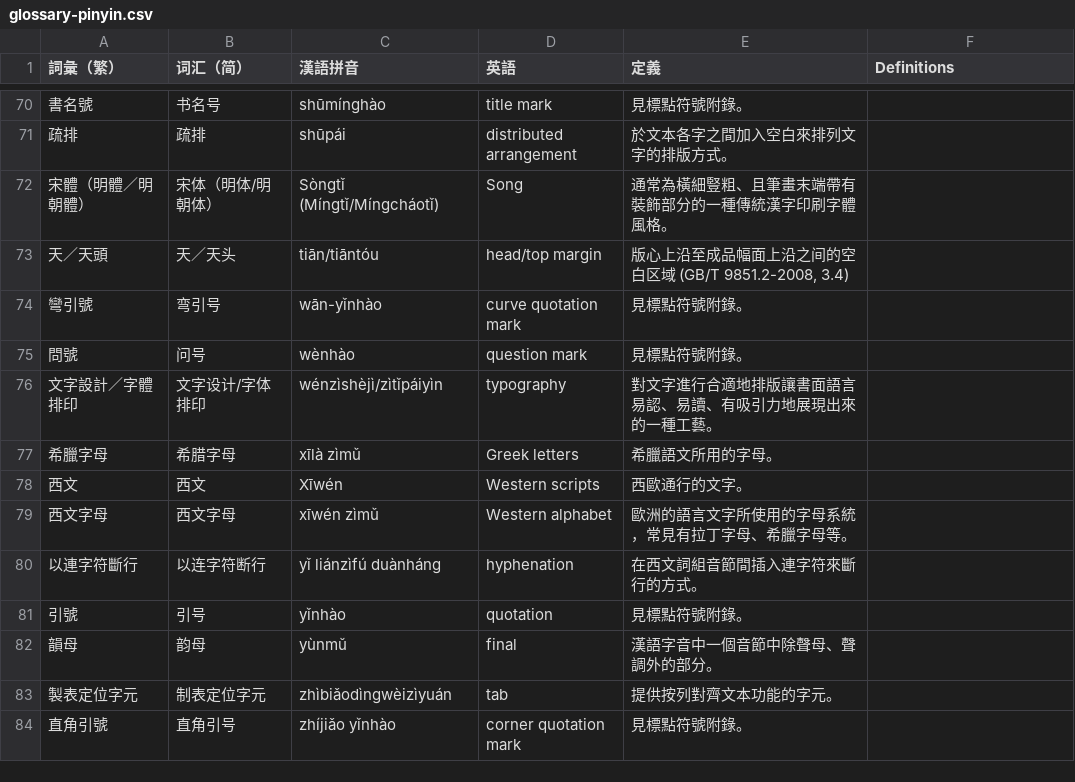
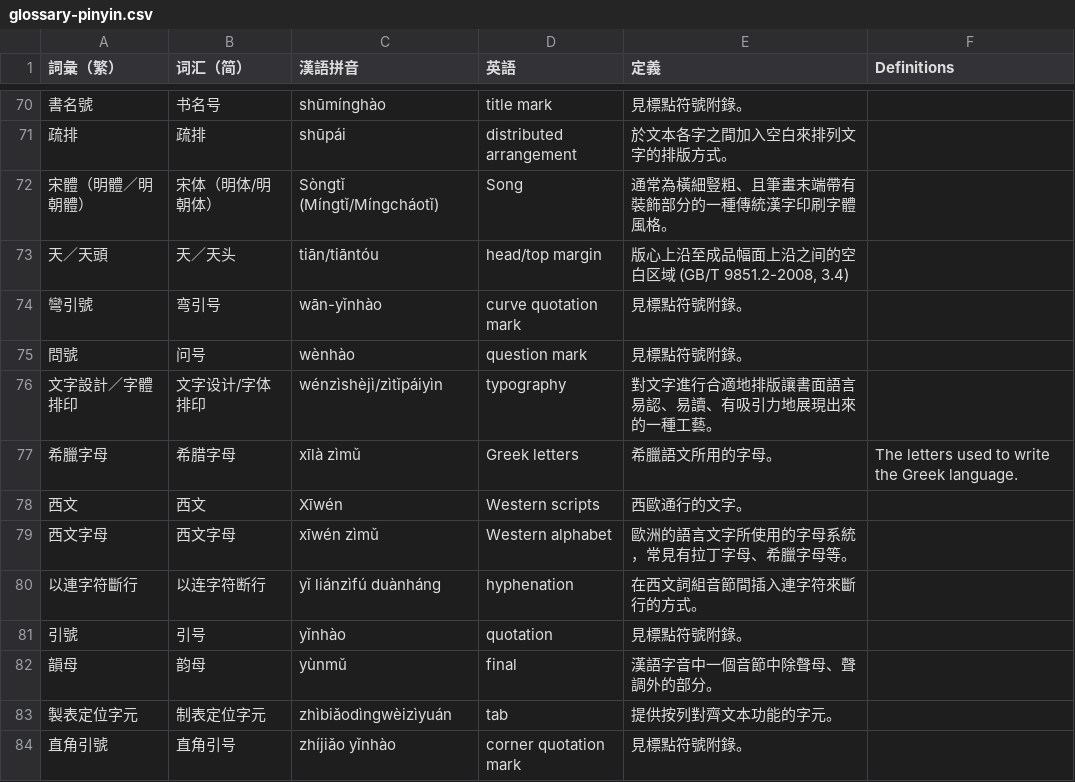
Before and after one commit to w3c/clreq, a CSV file: glossary-pinyin.csv, drawn as a sheet; only a part is shown, gaps mark what is left out.

Commit message:
Translate "Greek letters"

```diff
--- a/glossary-pinyin.csv
+++ b/glossary-pinyin.csv
@@ -76,3 +76,3 @@
 文字設計／字體排印,文字设计/字体排印,wénzìshèjì/zìtǐpáiyìn,typography,對文字進行合適地排版讓書面語言易認、易讀、有吸引力地展現出來的一種工藝。,
-希臘字母,希腊字母,xīlà zìmǔ,Greek letters,希臘語文所用的字母。,
+希臘字母,希腊字母,xīlà zìmǔ,Greek letters,希臘語文所用的字母。,"The letters used to write the Greek language."
 西文,西文,Xīwén,Western scripts,西歐通行的文字。,
```
Also changed, not shown: 1 other file.
